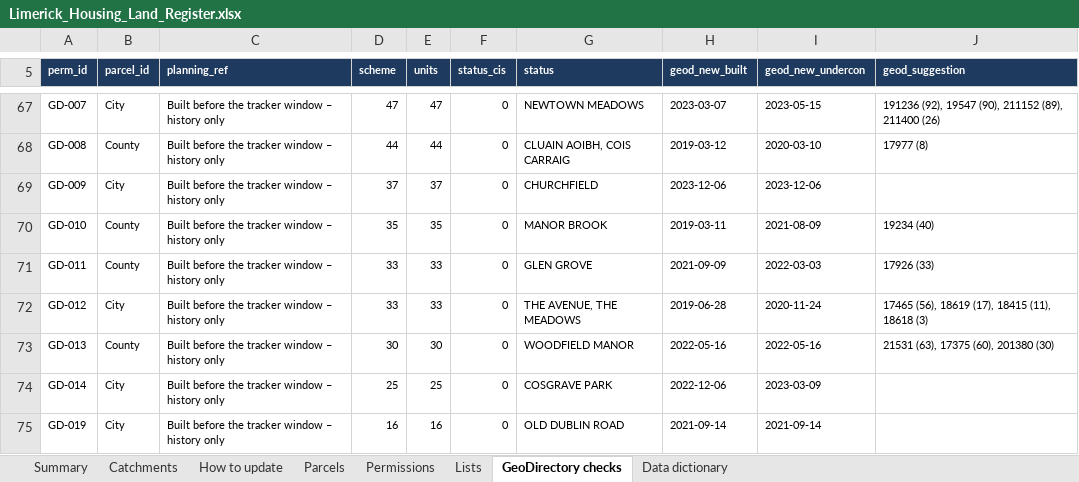
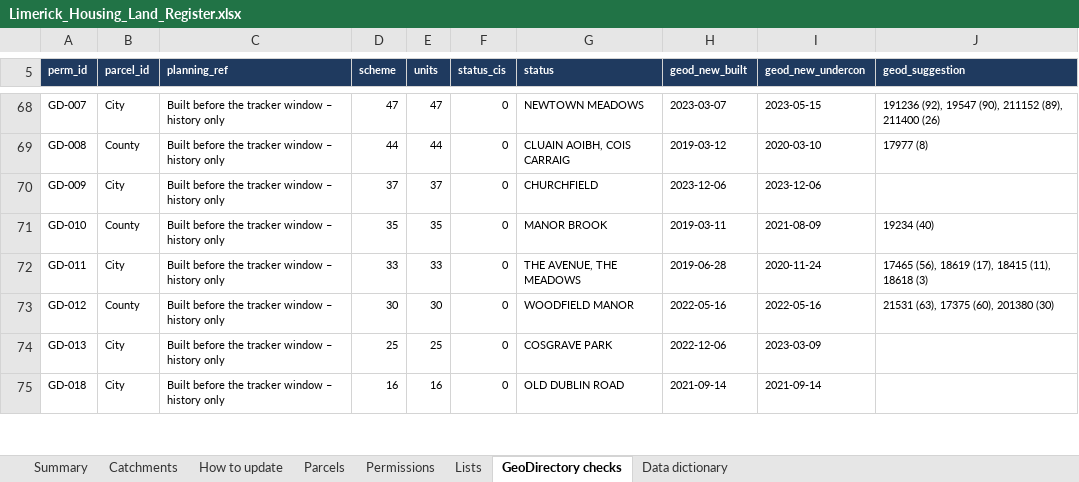
Before and after one commit to jaymes88/data, an Excel workbook: limerick_pipeline/register/Limerick_Housing_Land_Register.xlsx, sheet GeoDirectory checks, drawn as a sheet; only a part is shown, gaps mark what is left out; values as stored, in another font and other column widths than the file's, no borders; removed rows and columns are numbered as before the commit, all else as after; the diff covers the shown part only; the diff names each change by its address in the sheet, - before the commit and + after, or states it on an @@ line.

```diff
--- a/limerick_pipeline/register/Limerick_Housing_Land_Register.xlsx (sheet GeoDirectory checks)
+++ b/limerick_pipeline/register/Limerick_Housing_Land_Register.xlsx (sheet GeoDirectory checks)
-B72 (parcel_id): County
+B72 (parcel_id): City
-G72 (status): GLEN GROVE
+G72 (status): THE AVENUE, THE MEADOWS
-H72 (geod_new_built): 2021-09-09
+H72 (geod_new_built): 2019-06-28
-I72 (geod_new_undercon): 2022-03-03
+I72 (geod_new_undercon): 2020-11-24
-J72 (geod_suggestion): 17926 (33)
+J72 (geod_suggestion): 17465 (56), 18619 (17), 18415 (11), 18618 (3)
-row 72: GD-012 | City | Built before the tracker window – history only | 33 | 33 | 0 | THE AVENUE, THE MEADOWS | 2019-06-28 | 2020-11-24 | 17465 (56), 18619 (17), 18415 (11), 18618 (3)
-A73 (perm_id): GD-013
+A73 (perm_id): GD-012
-A74 (perm_id): GD-014
+A74 (perm_id): GD-013
-A75 (perm_id): GD-019
+A75 (perm_id): GD-018
```
Also changed, not shown: 1 added row and 14 edited cells elsewhere in this sheet, sheet Parcels, sheet Permissions, sheet Summary, sheet Catchments, formulas that keep their value, limerick_pipeline/register/Validation_Report.xlsx, 11 other files.
